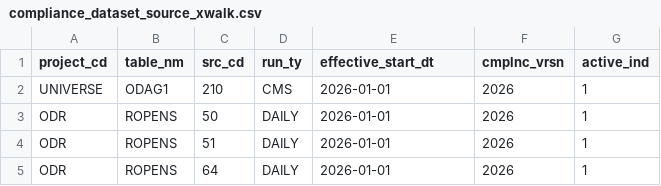
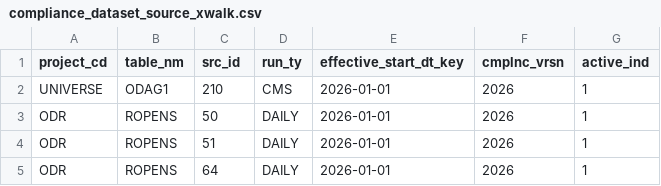
Before and after one commit to trinathgundavaram/framework, a CSV file: aws/glue/code/seed_data/compliance_dataset_source_xwalk.csv, drawn as a sheet.

```diff
--- a/aws/glue/code/seed_data/compliance_dataset_source_xwalk.csv
+++ b/aws/glue/code/seed_data/compliance_dataset_source_xwalk.csv
@@ -1,2 +1,2 @@
-project_cd,table_nm,src_cd,run_ty,effective_start_dt,cmplnc_vrsn,active_ind
+project_cd,table_nm,src_id,run_ty,effective_start_dt_key,cmplnc_vrsn,active_ind
 UNIVERSE,ODAG1,210,CMS,2026-01-01,2026,1
```
Also changed, not shown: 30 other files.
